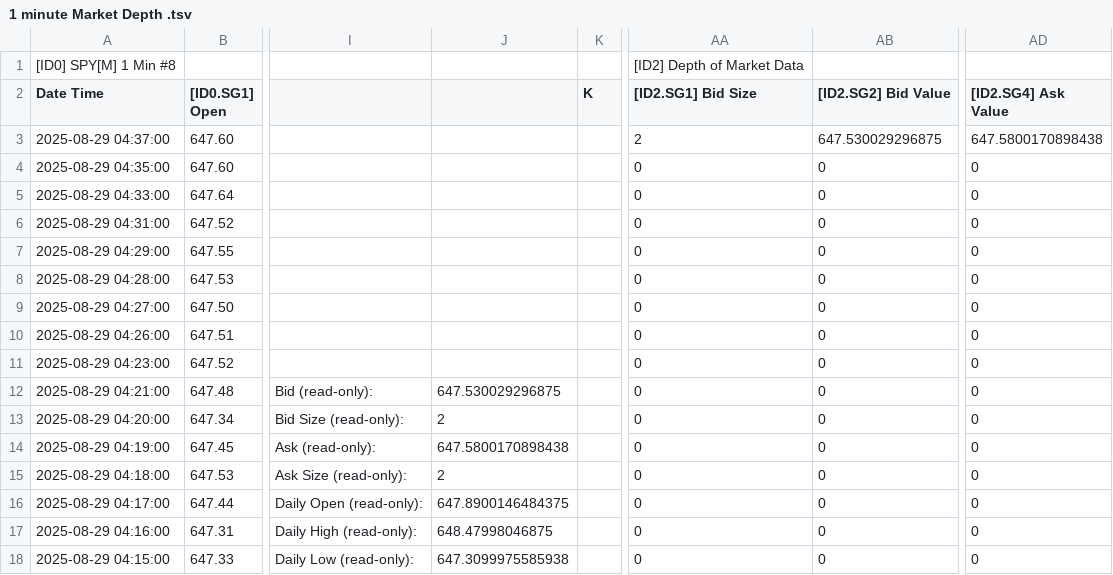
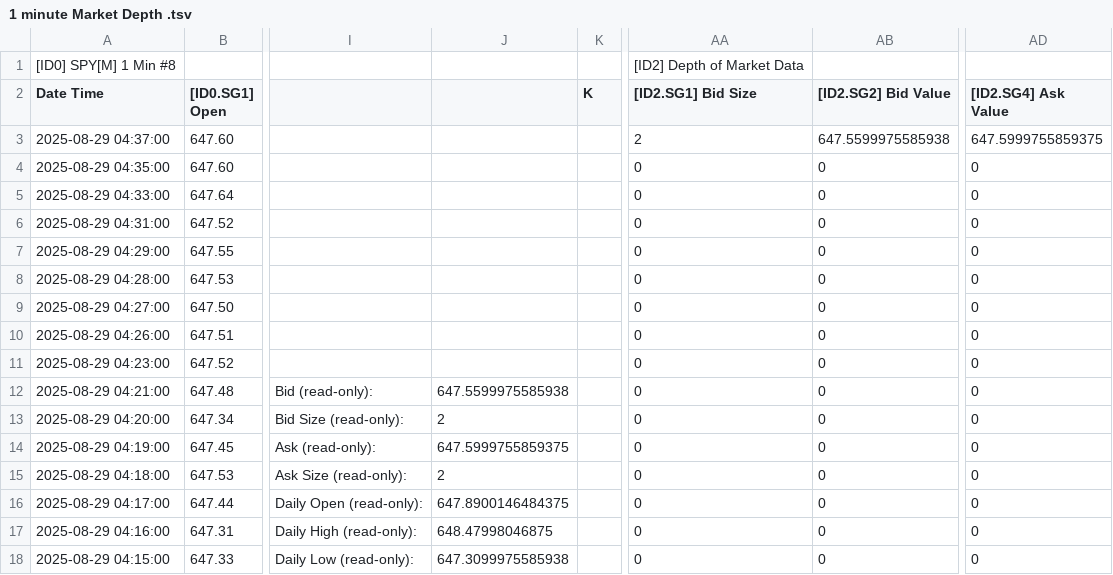
Before and after one commit to timbarber4/ETF-Feed, a TSV file: 1 minute Market Depth .tsv, drawn as a sheet; only a part is shown, gaps mark what is left out; the diff names each change by its address in the sheet, - before the commit and + after, or states it on an @@ line.

```diff
--- a/1 minute Market Depth .tsv
+++ b/1 minute Market Depth .tsv
-AB3 ([ID2.SG2] Bid Value): 647.530029296875
+AB3 ([ID2.SG2] Bid Value): 647.5599975585938
-AD3 ([ID2.SG4] Ask Value): 647.5800170898438
+AD3 ([ID2.SG4] Ask Value): 647.5999755859375
-J12: 647.530029296875
+J12: 647.5599975585938
-J14: 647.5800170898438
+J14: 647.5999755859375
```
Also changed, not shown: 1 min GEX.tsv, 5min GEX.tsv, 1 other file.
